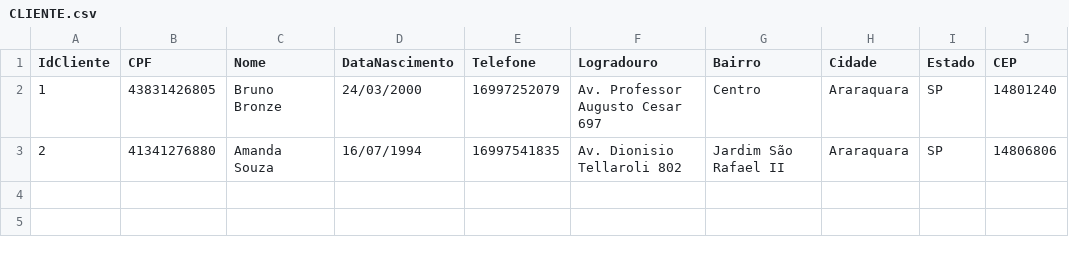
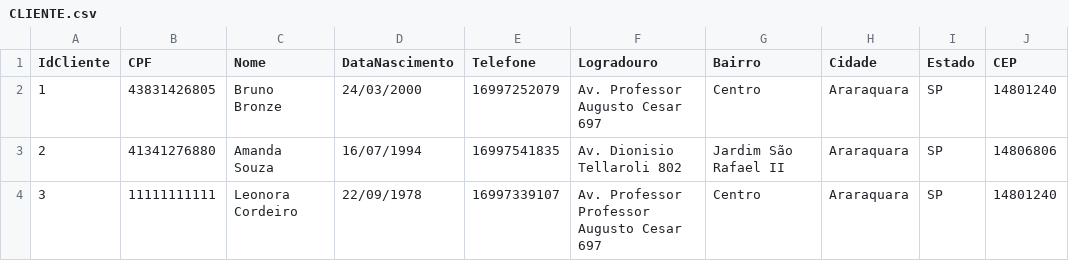
Before and after one commit to BrunoBronze/5by5-ativLibrary, a CSV file: CLIENTE.csv, drawn as a sheet; the diff names each change by its address in the sheet, - before the commit and + after, or states it on an @@ line.

Commit message:
Commit salvar cliente e correção criar arquivos

```diff
--- a/CLIENTE.csv
+++ b/CLIENTE.csv
+row 4: 3 | 11111111111 | Leonora Cordeiro | 22/09/1978 | 16997339107 | Av. Professor Professor Augusto Cesar 697 | Centro | Araraquara | SP | 14801240
```
Also changed, not shown: 7 other files.
